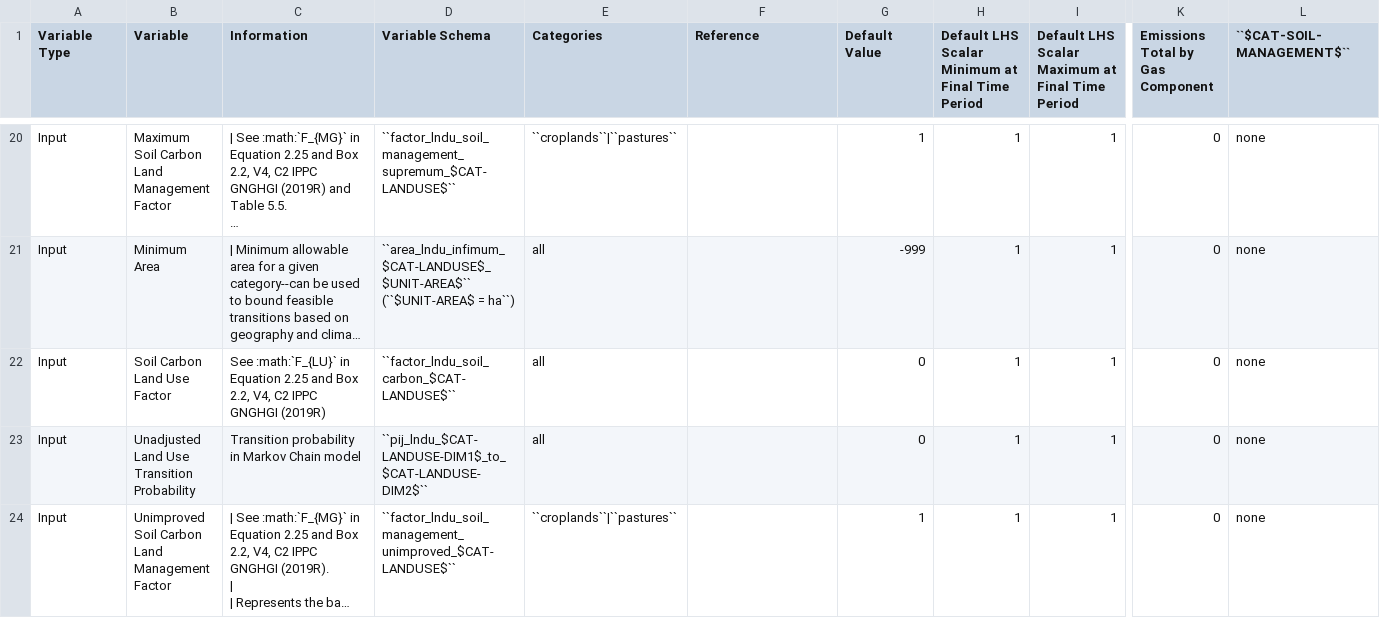
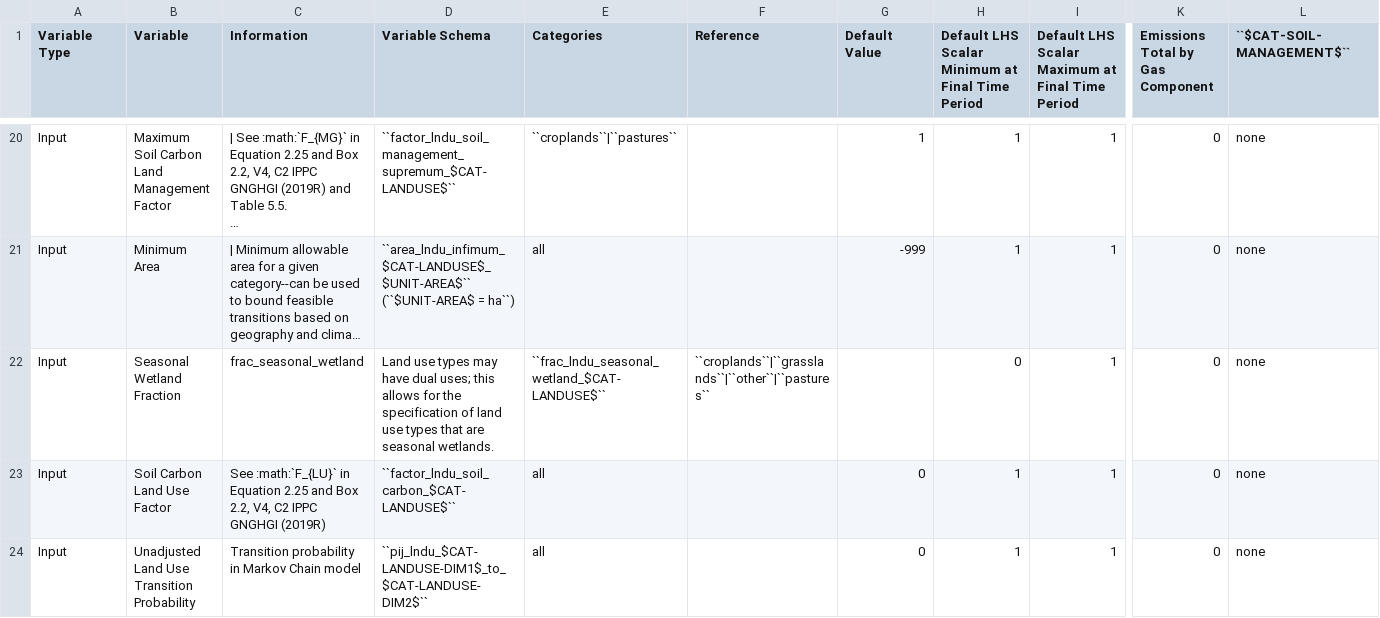
Before and after one commit to jcsyme/sisepuede, a CSV file: sisepuede/attributes/variable_definitions_af_lndu.csv, drawn as a sheet; only a part is shown, gaps mark what is left out; the shorter side is filled out with more unchanged rows; long unchanged cells end in …; rows hold the shown columns only; the diff names each change by its address in the sheet, - before the commit and + after, or states it on an @@ line.

```diff
--- a/sisepuede/attributes/variable_definitions_af_lndu.csv
+++ b/sisepuede/attributes/variable_definitions_af_lndu.csv
+row 22: Input | Seasonal Wetland Fraction | frac_seasonal_wetland | Land use types may have dual uses; this allows for the specification of land use types that are seasonal wetlands. | ``frac_lndu_seasonal_wetland_$CAT-LANDUSE$`` | ``croplands``|``grasslands``|``other``|``pastures`` |  | 0 | 1 | 0 | none
```
Also changed, not shown: sisepuede/attributes/attribute_cat_storage.csv, sisepuede/ref/examples/input_data_frame.csv, 5 other files.
